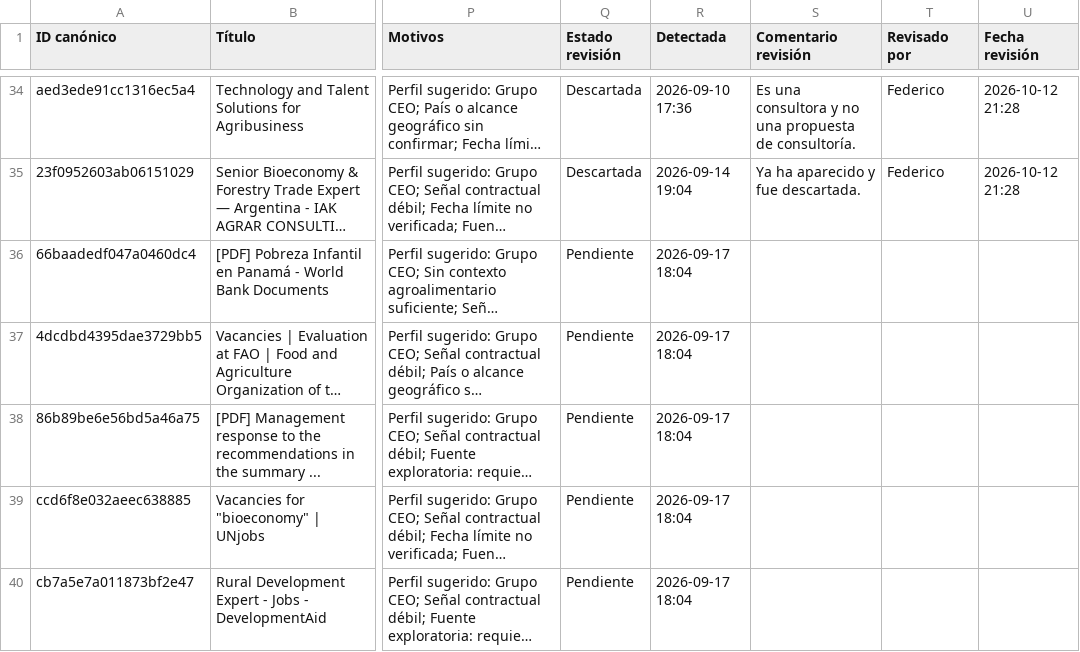
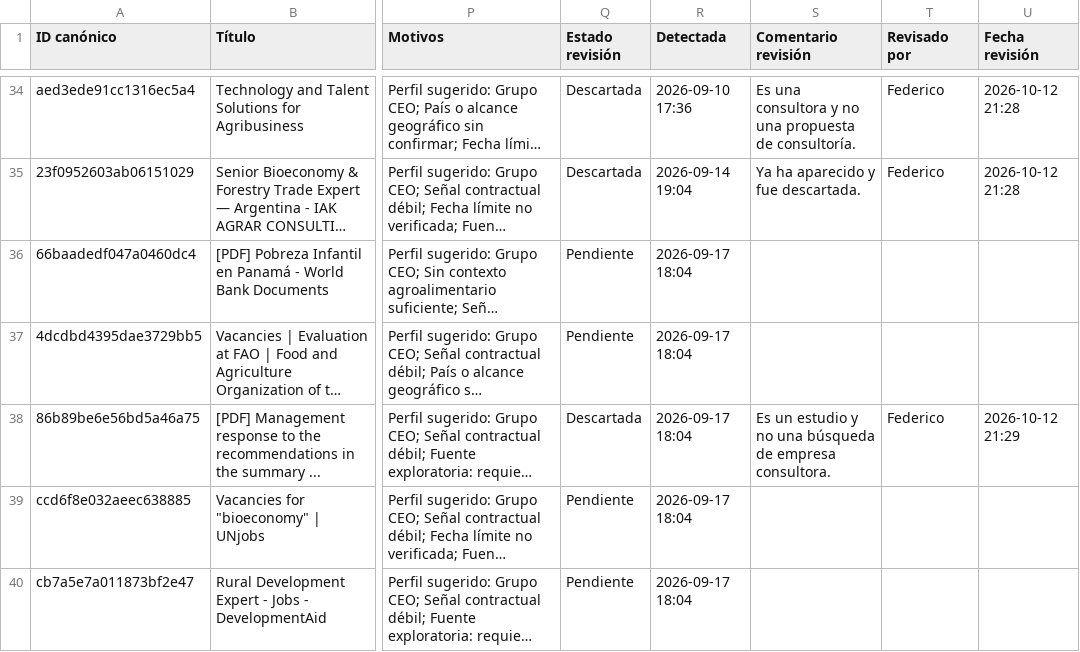
Before and after one commit to fedevillarreal78-hub/ceo-consultorias, a CSV file: candidatos_revision.csv, drawn as a sheet; only a part is shown, gaps mark what is left out; long unchanged cells end in …; the diff names each change by its address in the sheet, - before the commit and + after, or states it on an @@ line.

Commit message:
Revisión de candidato: Descartar (2026-10-12 21:29)

```diff
--- a/candidatos_revision.csv
+++ b/candidatos_revision.csv
-Q38 (Estado revisión): Pendiente
+Q38 (Estado revisión): Descartada
-S38 (Comentario revisión): (empty)
+S38 (Comentario revisión): Es un estudio y no una búsqueda de empresa consultora.
-T38 (Revisado por): (empty)
+T38 (Revisado por): Federico
-U38 (Fecha revisión): (empty)
+U38 (Fecha revisión): 2026-10-12 21:29
```
